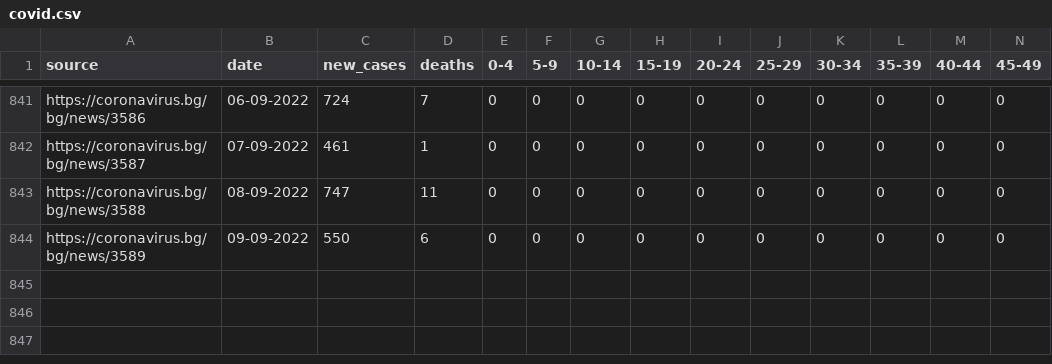
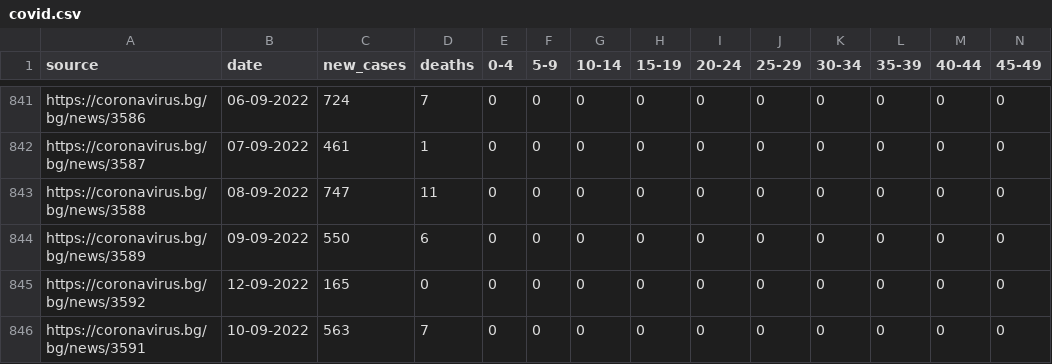
Before and after one commit to georgethebeatle/scrapecorona, a CSV file: covid.csv, drawn as a sheet; only a part is shown, gaps mark what is left out; rows hold the shown columns only; the diff names each change by its address in the sheet, - before the commit and + after, or states it on an @@ line.

Commit message:
Update data

```diff
--- a/covid.csv
+++ b/covid.csv
+row 845: https://coronavirus.bg/bg/news/3592 | 12-09-2022 | 165 | 0 | 0 | 0 | 0 | 0 | 0 | 0 | 0 | 0 | 0 | 0
+row 846: https://coronavirus.bg/bg/news/3591 | 10-09-2022 | 563 | 7 | 0 | 0 | 0 | 0 | 0 | 0 | 0 | 0 | 0 | 0
```
Also changed, not shown: 2 other files.
